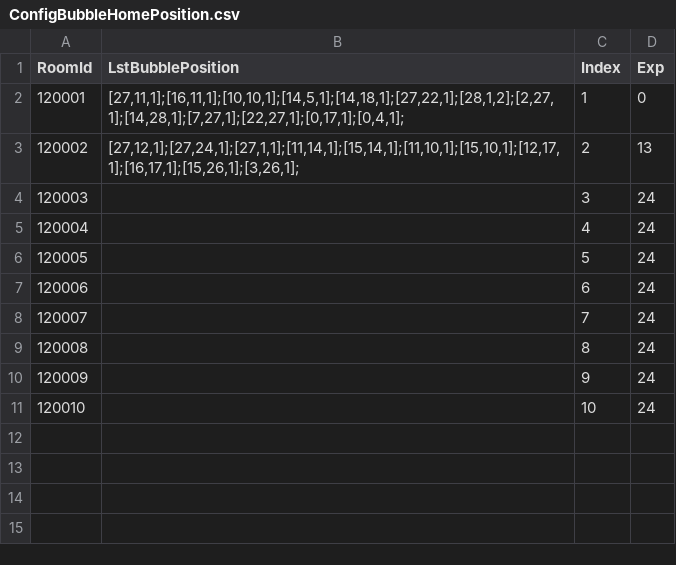
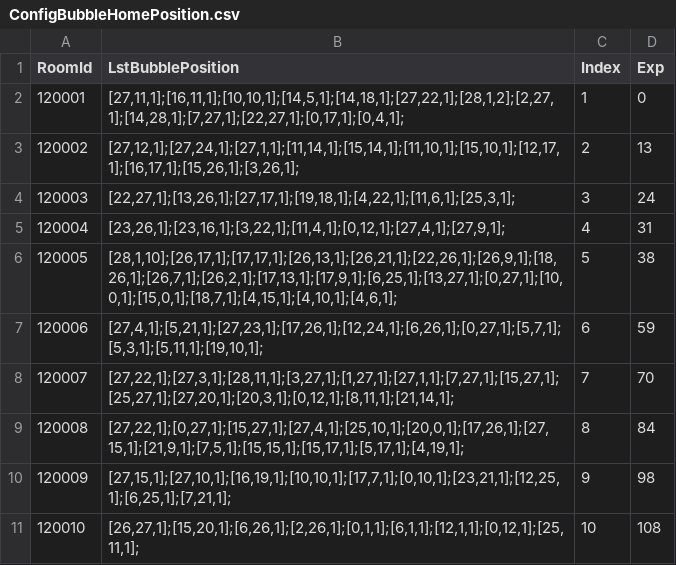
Before and after one commit to QuangBao29/kdl-tool-clone, a CSV file: Assets/_KDL/_GameResources/Configs/Bubble/ConfigBubbleHomePosition.csv, drawn as a sheet; the diff names each change by its address in the sheet, - before the commit and + after, or states it on an @@ line.

Commit message:
-update rebuild config home

```diff
--- a/Assets/_KDL/_GameResources/Configs/Bubble/ConfigBubbleHomePosition.csv
+++ b/Assets/_KDL/_GameResources/Configs/Bubble/ConfigBubbleHomePosition.csv
-B4 (LstBubblePosition): (empty)
+B4 (LstBubblePosition): [22,27,1];[13,26,1];[27,17,1];[19,18,1];[4,22,1];[11,6,1];[25,3,1];
-B5 (LstBubblePosition): (empty)
+B5 (LstBubblePosition): [23,26,1];[23,16,1];[3,22,1];[11,4,1];[0,12,1];[27,4,1];[27,9,1];
-D5 (Exp): 24
+D5 (Exp): 31
-B6 (LstBubblePosition): (empty)
+B6 (LstBubblePosition): [28,1,10];[26,17,1];[17,17,1];[26,13,1];[26,21,1];[22,26,1];[26,9,1];[18,26,1];[26,7,1];[26,2,1];[17,13,1];[17,9,1];[6,25,1];[13,27,1];[0,27,1];[10,0,1];[15,0,1];[18,7,1];[4,15,1];[4,10,1];[4,6,1];
-D6 (Exp): 24
+D6 (Exp): 38
-B7 (LstBubblePosition): (empty)
+B7 (LstBubblePosition): [27,4,1];[5,21,1];[27,23,1];[17,26,1];[12,24,1];[6,26,1];[0,27,1];[5,7,1];[5,3,1];[5,11,1];[19,10,1];
-D7 (Exp): 24
+D7 (Exp): 59
-B8 (LstBubblePosition): (empty)
+B8 (LstBubblePosition): [27,22,1];[27,3,1];[28,11,1];[3,27,1];[1,27,1];[27,1,1];[7,27,1];[15,27,1];[25,27,1];[27,20,1];[20,3,1];[0,12,1];[8,11,1];[21,14,1];
-D8 (Exp): 24
+D8 (Exp): 70
-B9 (LstBubblePosition): (empty)
+B9 (LstBubblePosition): [27,22,1];[0,27,1];[15,27,1];[27,4,1];[25,10,1];[20,0,1];[17,26,1];[27,15,1];[21,9,1];[7,5,1];[15,15,1];[15,17,1];[5,17,1];[4,19,1];
-D9 (Exp): 24
+D9 (Exp): 84
-B10 (LstBubblePosition): (empty)
+B10 (LstBubblePosition): [27,15,1];[27,10,1];[16,19,1];[10,10,1];[17,7,1];[0,10,1];[23,21,1];[12,25,1];[6,25,1];[7,21,1];
-D10 (Exp): 24
+D10 (Exp): 98
-B11 (LstBubblePosition): (empty)
+B11 (LstBubblePosition): [26,27,1];[15,20,1];[6,26,1];[2,26,1];[0,1,1];[6,1,1];[12,1,1];[0,12,1];[25,11,1];
-D11 (Exp): 24
+D11 (Exp): 108
```
Also changed, not shown: 4 other files.
